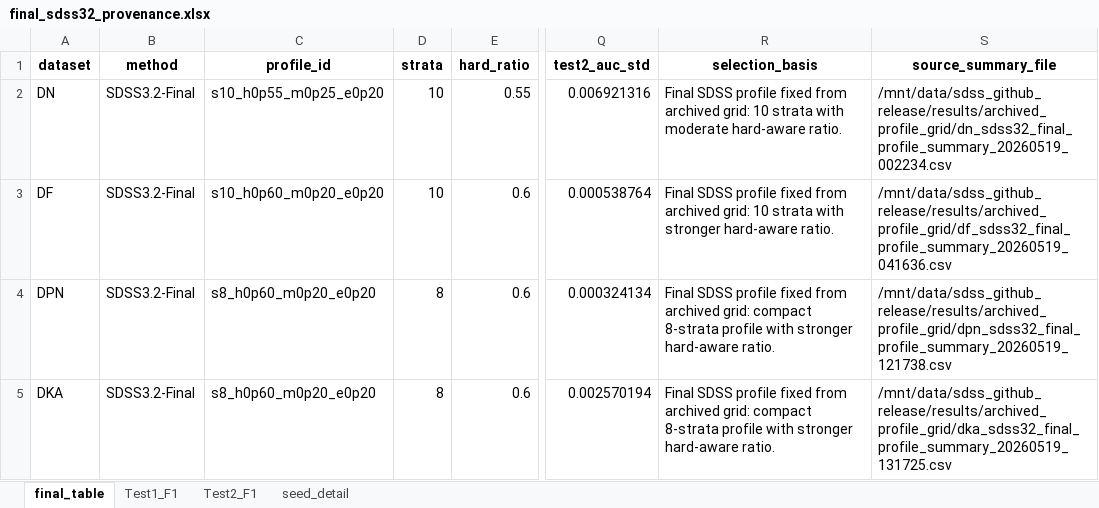
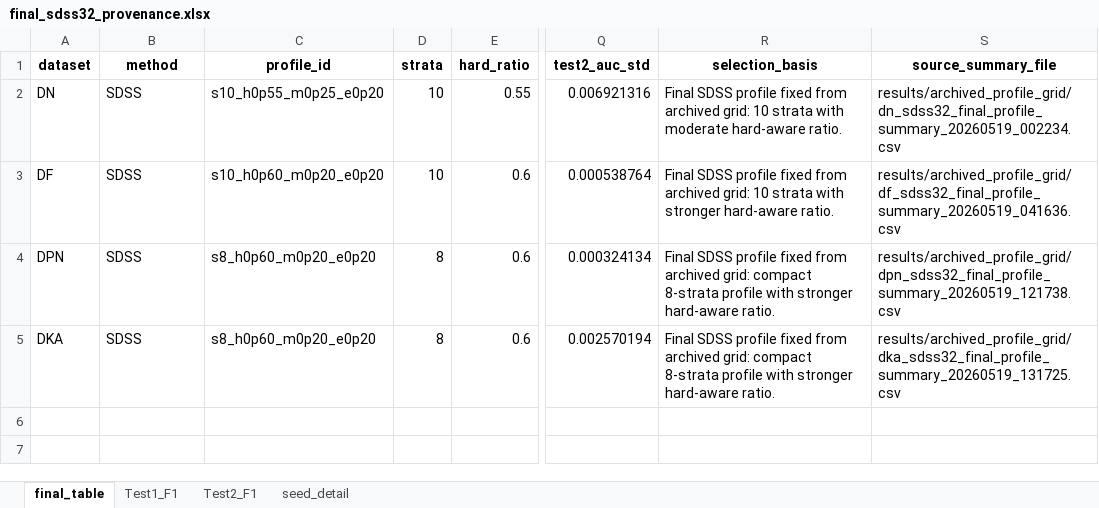
Before and after one commit to lisongpu123/Similarity-Distance-Stratified-Sampling-SDSS, an Excel workbook: results/final_sdss32_provenance/final_sdss32_provenance.xlsx, sheet final_table, drawn as a sheet; only a part is shown, gaps mark what is left out; values as stored, in another font and other column widths than the file's, no borders; the diff names each change by its address in the sheet, - before the commit and + after, or states it on an @@ line.

Commit message:
Revise reviewer release files

```diff
--- a/results/final_sdss32_provenance/final_sdss32_provenance.xlsx (sheet final_table)
+++ b/results/final_sdss32_provenance/final_sdss32_provenance.xlsx (sheet final_table)
-B2:B5 (method): SDSS3.2-Final
+B2:B5 (method): SDSS
-S2 (source_summary_file): /mnt/data/sdss_github_release/results/archived_profile_grid/dn_sdss32_final_profile_summary_20260519_002234.csv
+S2 (source_summary_file): results/archived_profile_grid/dn_sdss32_final_profile_summary_20260519_002234.csv
-S3 (source_summary_file): /mnt/data/sdss_github_release/results/archived_profile_grid/df_sdss32_final_profile_summary_20260519_041636.csv
+S3 (source_summary_file): results/archived_profile_grid/df_sdss32_final_profile_summary_20260519_041636.csv
-S4 (source_summary_file): /mnt/data/sdss_github_release/results/archived_profile_grid/dpn_sdss32_final_profile_summary_20260519_121738.csv
+S4 (source_summary_file): results/archived_profile_grid/dpn_sdss32_final_profile_summary_20260519_121738.csv
-S5 (source_summary_file): /mnt/data/sdss_github_release/results/archived_profile_grid/dka_sdss32_final_profile_summary_20260519_131725.csv
+S5 (source_summary_file): results/archived_profile_grid/dka_sdss32_final_profile_summary_20260519_131725.csv
```
Also changed, not shown: sheet seed_detail, sheet Test1_F1, sheet Test2_F1, 31 other files.
